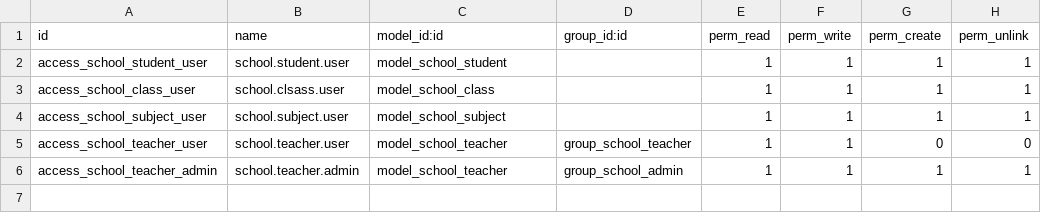
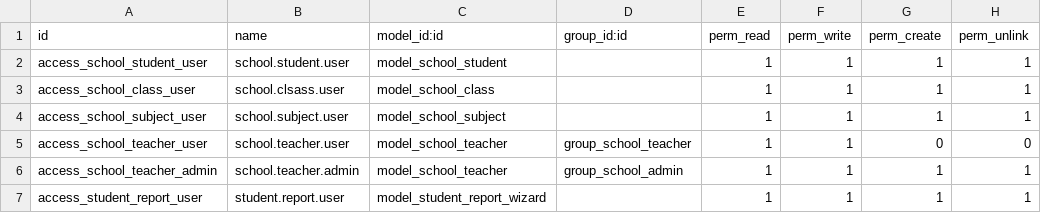
Before and after one commit to pyaesone251/Student_Management, a CSV file: Student_Management/security/ir.model.access.csv, drawn as a sheet.

Commit message:
Add student report wizard functionality with view and export options

```diff
--- a/Student_Management/security/ir.model.access.csv
+++ b/Student_Management/security/ir.model.access.csv
@@ -6 +6,2 @@ access_school_teacher_user,school.teacher.user,model_school_teacher,group_school
 access_school_teacher_admin,school.teacher.admin,model_school_teacher,group_school_admin,1,1,1,1
+access_student_report_user,student.report.user,model_student_report_wizard,,1,1,1,1
```
Also changed, not shown: 5 other files.
